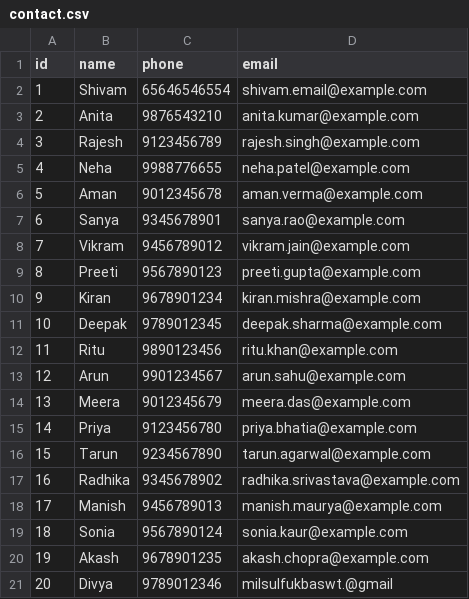
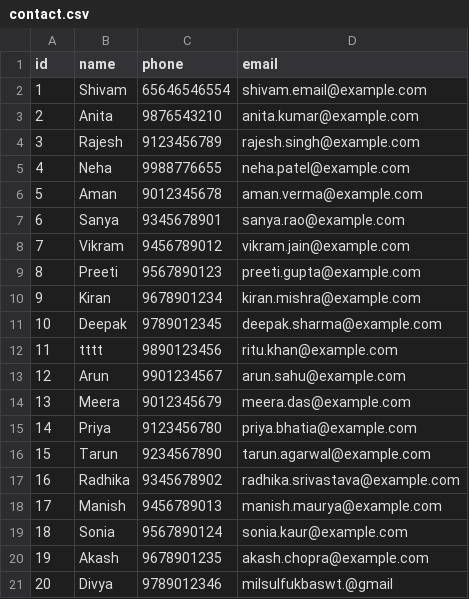
Before and after one commit to opbihari/python-portfolio, a CSV file: Mini_Projects/contact.csv, drawn as a sheet.

```diff
--- a/Mini_Projects/contact.csv
+++ b/Mini_Projects/contact.csv
@@ -11,3 +11,3 @@ id,name,phone,email
 10,Deepak,9789012345,deepak.sharma@example.com
-11,Ritu,9890123456,ritu.khan@example.com
+11,tttt,9890123456,ritu.khan@example.com
 12,Arun,9901234567,arun.sahu@example.com
```
Also changed, not shown: 1 other file.
